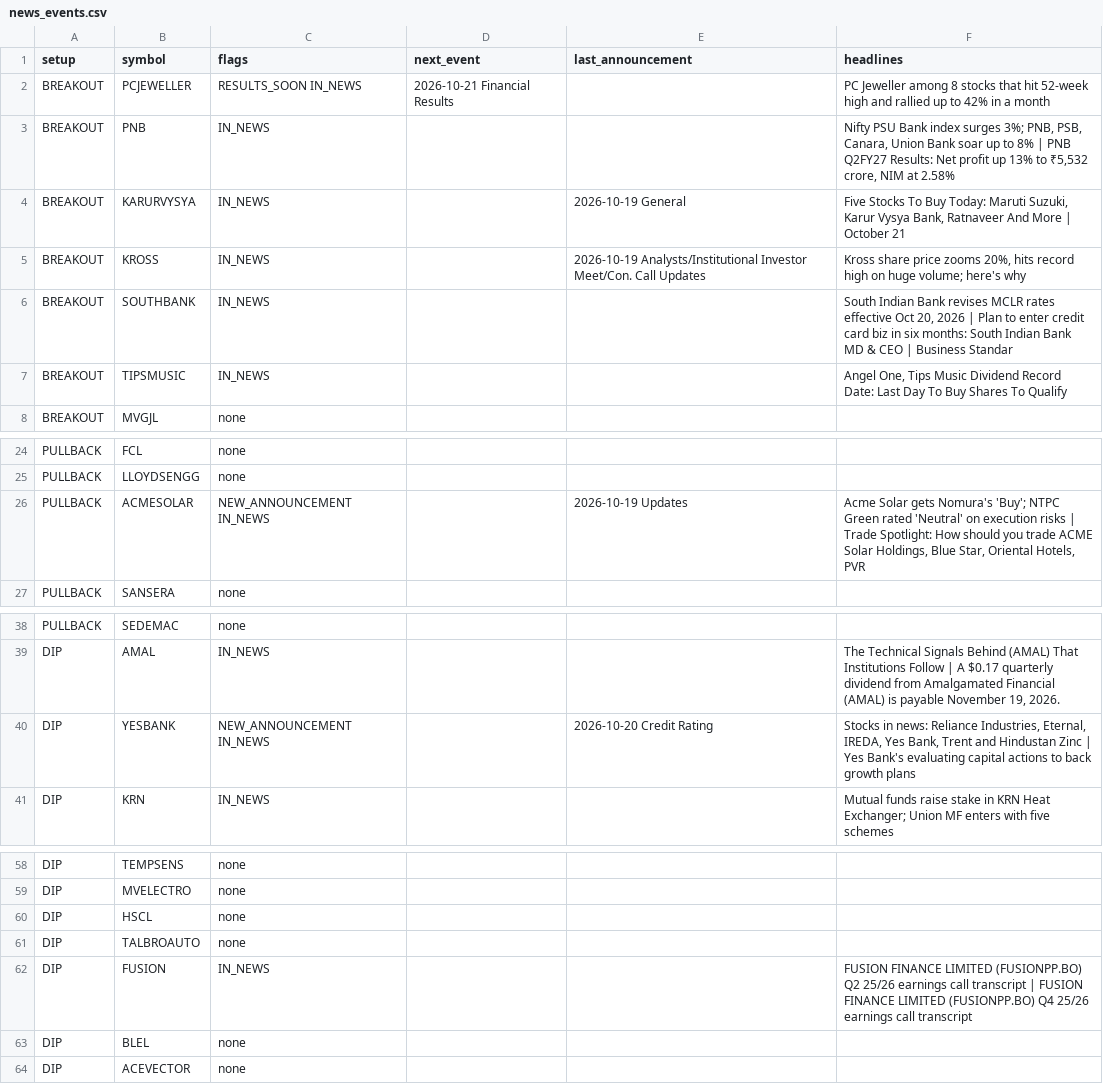
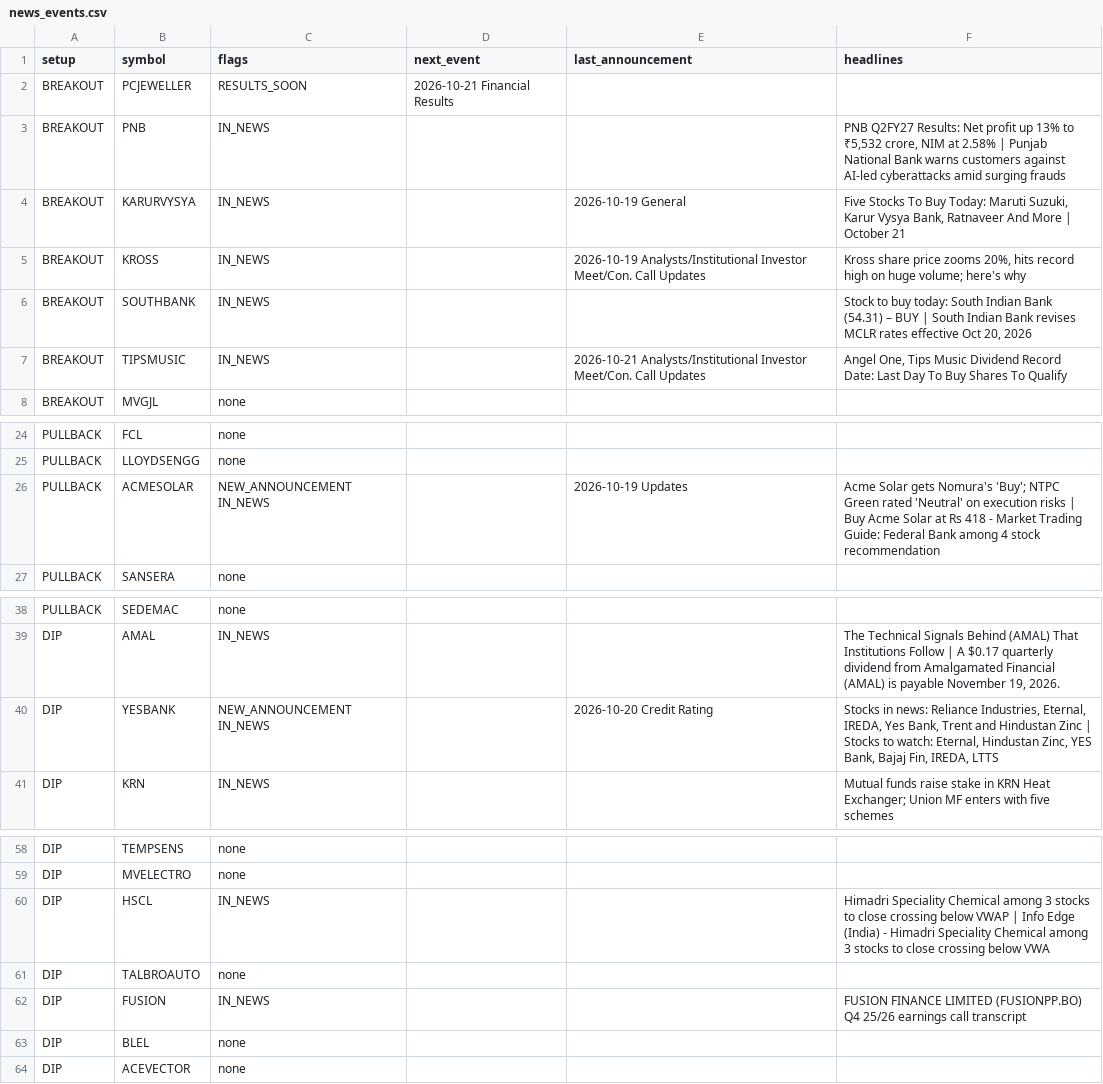
Before and after one commit to sufikipl-ops/swing-auto, a CSV file: docs/news_events.csv, drawn as a sheet; only a part is shown, gaps mark what is left out.

```diff
--- a/docs/news_events.csv
+++ b/docs/news_events.csv
@@ -1,8 +1,8 @@
 setup,symbol,flags,next_event,last_announcement,headlines
-BREAKOUT,PCJEWELLER,RESULTS_SOON IN_NEWS,2026-10-21 Financial Results,,PC Jeweller among 8 stocks that hit 52-week high and rallied up to 42% in a month
-BREAKOUT,PNB,IN_NEWS,,,"Nifty PSU Bank index surges 3%; PNB, PSB, Canara, Union Bank soar up to 8% | PNB Q2FY27 Results: Net profit up 13% to ₹5,532 crore, NIM at 2.58%"
+BREAKOUT,PCJEWELLER,RESULTS_SOON,2026-10-21 Financial Results,,
+BREAKOUT,PNB,IN_NEWS,,,"PNB Q2FY27 Results: Net profit up 13% to ₹5,532 crore, NIM at 2.58% | Punjab National Bank warns customers against AI-led cyberattacks amid surging frauds"
 BREAKOUT,KARURVYSYA,IN_NEWS,,2026-10-19 General,"Five Stocks To Buy Today: Maruti Suzuki, Karur Vysya Bank, Ratnaveer And More | October 21"
 BREAKOUT,KROSS,IN_NEWS,,2026-10-19 Analysts/Institutional Investor Meet/Con. Call Updates,"Kross share price zooms 20%, hits record high on huge volume; here's why"
-BREAKOUT,SOUTHBANK,IN_NEWS,,,"South Indian Bank revises MCLR rates effective Oct 20, 2026 | Plan to enter credit card biz in six months: South Indian Bank MD & CEO | Business Standar"
-BREAKOUT,TIPSMUSIC,IN_NEWS,,,"Angel One, Tips Music Dividend Record Date: Last Day To Buy Shares To Qualify"
+BREAKOUT,SOUTHBANK,IN_NEWS,,,"Stock to buy today: South Indian Bank (54.31) – BUY | South Indian Bank revises MCLR rates effective Oct 20, 2026"
+BREAKOUT,TIPSMUSIC,IN_NEWS,,2026-10-21 Analysts/Institutional Investor Meet/Con. Call Updates,"Angel One, Tips Music Dividend Record Date: Last Day To Buy Shares To Qualify"
 BREAKOUT,MVGJL,none,,,
@@ -25,3 +25,3 @@ PULLBACK,FCL,none,,,
 PULLBACK,LLOYDSENGG,none,,,
-PULLBACK,ACMESOLAR,NEW_ANNOUNCEMENT IN_NEWS,,2026-10-19 Updates,"Acme Solar gets Nomura's 'Buy'; NTPC Green rated 'Neutral' on execution risks | Trade Spotlight: How should you trade ACME Solar Holdings, Blue Star, Oriental Hotels, PVR"
+PULLBACK,ACMESOLAR,NEW_ANNOUNCEMENT IN_NEWS,,2026-10-19 Updates,Acme Solar gets Nomura's 'Buy'; NTPC Green rated 'Neutral' on execution risks | Buy Acme Solar at Rs 418 - Market Trading Guide: Federal Bank among 4 stock recommendation
 PULLBACK,SANSERA,none,,,
@@ -39,3 +39,3 @@ PULLBACK,SEDEMAC,none,,,
 DIP,AMAL,IN_NEWS,,,"The Technical Signals Behind (AMAL) That Institutions Follow | A $0.17 quarterly dividend from Amalgamated Financial (AMAL) is payable November 19, 2026."
-DIP,YESBANK,NEW_ANNOUNCEMENT IN_NEWS,,2026-10-20 Credit Rating,"Stocks in news: Reliance Industries, Eternal, IREDA, Yes Bank, Trent and Hindustan Zinc | Yes Bank's evaluating capital actions to back growth plans"
+DIP,YESBANK,NEW_ANNOUNCEMENT IN_NEWS,,2026-10-20 Credit Rating,"Stocks in news: Reliance Industries, Eternal, IREDA, Yes Bank, Trent and Hindustan Zinc | Stocks to watch: Eternal, Hindustan Zinc, YES Bank, Bajaj Fin, IREDA, LTTS"
 DIP,KRN,IN_NEWS,,,Mutual funds raise stake in KRN Heat Exchanger; Union MF enters with five schemes
@@ -59,5 +59,5 @@ DIP,TEMPSENS,none,,,
 DIP,MVELECTRO,none,,,
-DIP,HSCL,none,,,
+DIP,HSCL,IN_NEWS,,,Himadri Speciality Chemical among 3 stocks to close crossing below VWAP | Info Edge (India) - Himadri Speciality Chemical among 3 stocks to close crossing below VWA
 DIP,TALBROAUTO,none,,,
-DIP,FUSION,IN_NEWS,,,FUSION FINANCE LIMITED (FUSIONPP.BO) Q2 25/26 earnings call transcript | FUSION FINANCE LIMITED (FUSIONPP.BO) Q4 25/26 earnings call transcript
+DIP,FUSION,IN_NEWS,,,FUSION FINANCE LIMITED (FUSIONPP.BO) Q4 25/26 earnings call transcript
 DIP,BLEL,none,,,
```
Also changed, not shown: out/news_events.csv, 7 other files.
